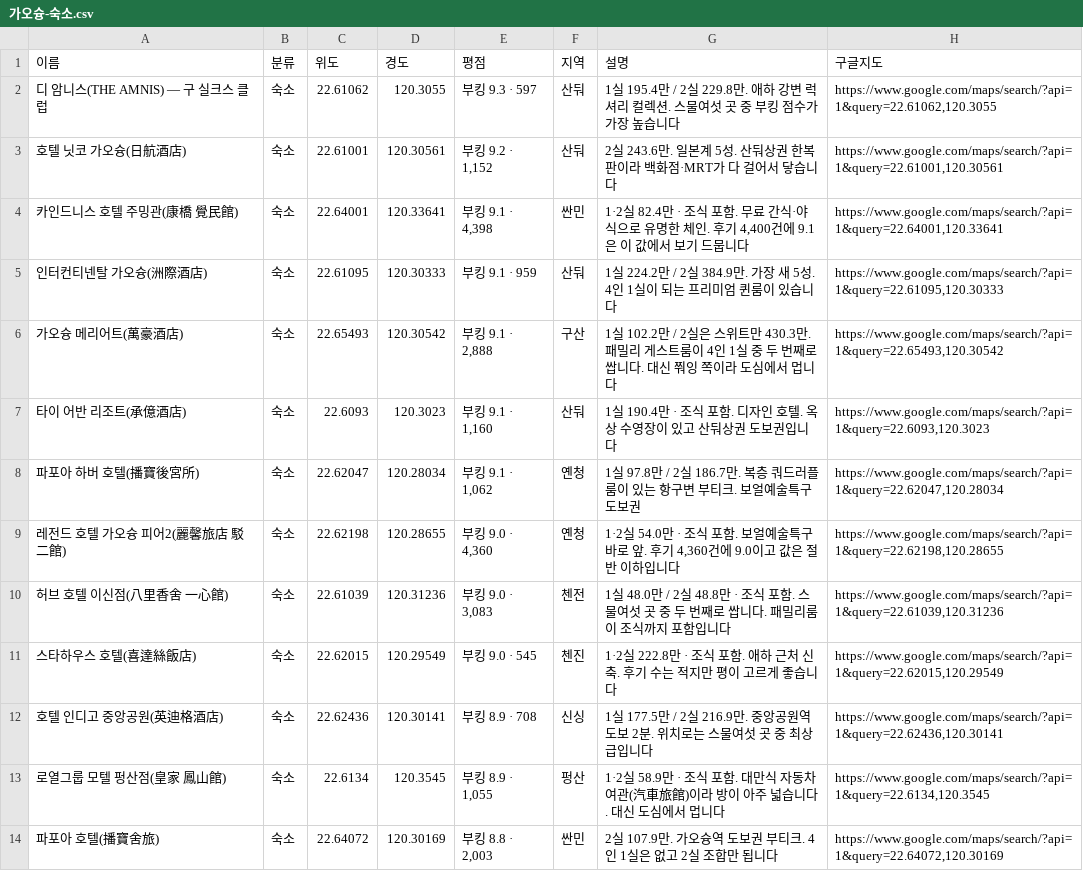
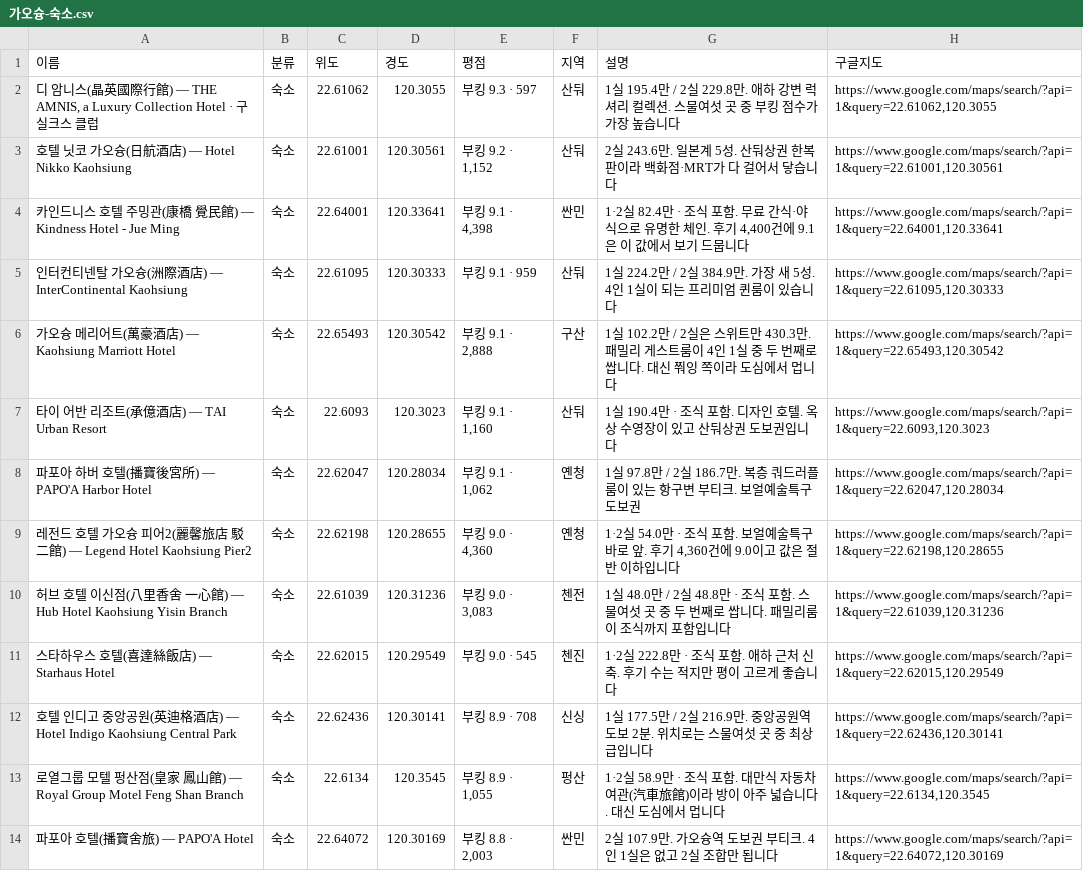
Before and after one commit to pado8/pado8.github.io, a CSV file: public/travel/kaohsiung/mymaps/가오슝-숙소.csv, drawn as a sheet; only a part is shown; the diff covers the shown part only.

```diff
--- a/public/travel/kaohsiung/mymaps/가오슝-숙소.csv
+++ b/public/travel/kaohsiung/mymaps/가오슝-숙소.csv
@@ -1,14 +1,14 @@
 이름,분류,위도,경도,평점,지역,설명,구글지도
-"디 암니스(THE AMNIS) — 구 실크스 클럽","숙소",22.61062,120.3055,"부킹 9.3 · 597","산둬","1실 195.4만 / 2실 229.8만. 애하 강변 럭셔리 컬렉션. 스물여섯 곳 중 부킹 점수가 가장 높습니다","https://www.google.com/maps/search/?api=1&query=22.61062,120.3055"
-"호텔 닛코 가오슝(日航酒店)","숙소",22.61001,120.30561,"부킹 9.2 · 1,152","산둬","2실 243.6만. 일본계 5성. 산둬상권 한복판이라 백화점·MRT가 다 걸어서 닿습니다","https://www.google.com/maps/search/?api=1&query=22.61001,120.30561"
-"카인드니스 호텔 주밍관(康橋 覺民館)","숙소",22.64001,120.33641,"부킹 9.1 · 4,398","싼민","1·2실 82.4만 · 조식 포함. 무료 간식·야식으로 유명한 체인. 후기 4,400건에 9.1은 이 값에서 보기 드뭅니다","https://www.google.com/maps/search/?api=1&query=22.64001,120.33641"
-"인터컨티넨탈 가오슝(洲際酒店)","숙소",22.61095,120.30333,"부킹 9.1 · 959","산둬","1실 224.2만 / 2실 384.9만. 가장 새 5성. 4인 1실이 되는 프리미엄 퀸룸이 있습니다","https://www.google.com/maps/search/?api=1&query=22.61095,120.30333"
-"가오슝 메리어트(萬豪酒店)","숙소",22.65493,120.30542,"부킹 9.1 · 2,888","구산","1실 102.2만 / 2실은 스위트만 430.3만. 패밀리 게스트룸이 4인 1실 중 두 번째로 쌉니다. 대신 쭤잉 쪽이라 도심에서 멉니다","https://www.google.com/maps/search/?api=1&query=22.65493,120.30542"
-"타이 어반 리조트(承億酒店)","숙소",22.6093,120.3023,"부킹 9.1 · 1,160","산둬","1실 190.4만 · 조식 포함. 디자인 호텔. 옥상 수영장이 있고 산둬상권 도보권입니다","https://www.google.com/maps/search/?api=1&query=22.6093,120.3023"
-"파포아 하버 호텔(播寶後宮所)","숙소",22.62047,120.28034,"부킹 9.1 · 1,062","옌청","1실 97.8만 / 2실 186.7만. 복층 쿼드러플룸이 있는 항구변 부티크. 보얼예술특구 도보권","https://www.google.com/maps/search/?api=1&query=22.62047,120.28034"
-"레전드 호텔 가오슝 피어2(麗馨旅店 駁二館)","숙소",22.62198,120.28655,"부킹 9.0 · 4,360","옌청","1·2실 54.0만 · 조식 포함. 보얼예술특구 바로 앞. 후기 4,360건에 9.0이고 값은 절반 이하입니다","https://www.google.com/maps/search/?api=1&query=22.62198,120.28655"
-"허브 호텔 이신점(八里香舍 一心館)","숙소",22.61039,120.31236,"부킹 9.0 · 3,083","첸전","1실 48.0만 / 2실 48.8만 · 조식 포함. 스물여섯 곳 중 두 번째로 쌉니다. 패밀리룸이 조식까지 포함입니다","https://www.google.com/maps/search/?api=1&query=22.61039,120.31236"
-"스타하우스 호텔(喜達絲飯店)","숙소",22.62015,120.29549,"부킹 9.0 · 545","첸진","1·2실 222.8만 · 조식 포함. 애하 근처 신축. 후기 수는 적지만 평이 고르게 좋습니다","https://www.google.com/maps/search/?api=1&query=22.62015,120.29549"
-"호텔 인디고 중앙공원(英迪格酒店)","숙소",22.62436,120.30141,"부킹 8.9 · 708","신싱","1실 177.5만 / 2실 216.9만. 중앙공원역 도보 2분. 위치로는 스물여섯 곳 중 최상급입니다","https://www.google.com/maps/search/?api=1&query=22.62436,120.30141"
-"로열그룹 모텔 펑산점(皇家 鳳山館)","숙소",22.6134,120.3545,"부킹 8.9 · 1,055","펑산","1·2실 58.9만 · 조식 포함. 대만식 자동차 여관(汽車旅館)이라 방이 아주 넓습니다. 대신 도심에서 멉니다","https://www.google.com/maps/search/?api=1&query=22.6134,120.3545"
-"파포아 호텔(播寶舍旅)","숙소",22.64072,120.30169,"부킹 8.8 · 2,003","싼민","2실 107.9만. 가오슝역 도보권 부티크. 4인 1실은 없고 2실 조합만 됩니다","https://www.google.com/maps/search/?api=1&query=22.64072,120.30169"
+"디 암니스(晶英國際行館) — THE AMNIS, a Luxury Collection Hotel · 구 실크스 클럽","숙소",22.61062,120.3055,"부킹 9.3 · 597","산둬","1실 195.4만 / 2실 229.8만. 애하 강변 럭셔리 컬렉션. 스물여섯 곳 중 부킹 점수가 가장 높습니다","https://www.google.com/maps/search/?api=1&query=22.61062,120.3055"
+"호텔 닛코 가오슝(日航酒店) — Hotel Nikko Kaohsiung","숙소",22.61001,120.30561,"부킹 9.2 · 1,152","산둬","2실 243.6만. 일본계 5성. 산둬상권 한복판이라 백화점·MRT가 다 걸어서 닿습니다","https://www.google.com/maps/search/?api=1&query=22.61001,120.30561"
+"카인드니스 호텔 주밍관(康橋 覺民館) — Kindness Hotel - Jue Ming","숙소",22.64001,120.33641,"부킹 9.1 · 4,398","싼민","1·2실 82.4만 · 조식 포함. 무료 간식·야식으로 유명한 체인. 후기 4,400건에 9.1은 이 값에서 보기 드뭅니다","https://www.google.com/maps/search/?api=1&query=22.64001,120.33641"
+"인터컨티넨탈 가오슝(洲際酒店) — InterContinental Kaohsiung","숙소",22.61095,120.30333,"부킹 9.1 · 959","산둬","1실 224.2만 / 2실 384.9만. 가장 새 5성. 4인 1실이 되는 프리미엄 퀸룸이 있습니다","https://www.google.com/maps/search/?api=1&query=22.61095,120.30333"
+"가오슝 메리어트(萬豪酒店) — Kaohsiung Marriott Hotel","숙소",22.65493,120.30542,"부킹 9.1 · 2,888","구산","1실 102.2만 / 2실은 스위트만 430.3만. 패밀리 게스트룸이 4인 1실 중 두 번째로 쌉니다. 대신 쭤잉 쪽이라 도심에서 멉니다","https://www.google.com/maps/search/?api=1&query=22.65493,120.30542"
+"타이 어반 리조트(承億酒店) — TAI Urban Resort","숙소",22.6093,120.3023,"부킹 9.1 · 1,160","산둬","1실 190.4만 · 조식 포함. 디자인 호텔. 옥상 수영장이 있고 산둬상권 도보권입니다","https://www.google.com/maps/search/?api=1&query=22.6093,120.3023"
+"파포아 하버 호텔(播寶後宮所) — PAPO'A Harbor Hotel","숙소",22.62047,120.28034,"부킹 9.1 · 1,062","옌청","1실 97.8만 / 2실 186.7만. 복층 쿼드러플룸이 있는 항구변 부티크. 보얼예술특구 도보권","https://www.google.com/maps/search/?api=1&query=22.62047,120.28034"
+"레전드 호텔 가오슝 피어2(麗馨旅店 駁二館) — Legend Hotel Kaohsiung Pier2","숙소",22.62198,120.28655,"부킹 9.0 · 4,360","옌청","1·2실 54.0만 · 조식 포함. 보얼예술특구 바로 앞. 후기 4,360건에 9.0이고 값은 절반 이하입니다","https://www.google.com/maps/search/?api=1&query=22.62198,120.28655"
+"허브 호텔 이신점(八里香舍 一心館) — Hub Hotel Kaohsiung Yisin Branch","숙소",22.61039,120.31236,"부킹 9.0 · 3,083","첸전","1실 48.0만 / 2실 48.8만 · 조식 포함. 스물여섯 곳 중 두 번째로 쌉니다. 패밀리룸이 조식까지 포함입니다","https://www.google.com/maps/search/?api=1&query=22.61039,120.31236"
+"스타하우스 호텔(喜達絲飯店) — Starhaus Hotel","숙소",22.62015,120.29549,"부킹 9.0 · 545","첸진","1·2실 222.8만 · 조식 포함. 애하 근처 신축. 후기 수는 적지만 평이 고르게 좋습니다","https://www.google.com/maps/search/?api=1&query=22.62015,120.29549"
+"호텔 인디고 중앙공원(英迪格酒店) — Hotel Indigo Kaohsiung Central Park","숙소",22.62436,120.30141,"부킹 8.9 · 708","신싱","1실 177.5만 / 2실 216.9만. 중앙공원역 도보 2분. 위치로는 스물여섯 곳 중 최상급입니다","https://www.google.com/maps/search/?api=1&query=22.62436,120.30141"
+"로열그룹 모텔 펑산점(皇家 鳳山館) — Royal Group Motel Feng Shan Branch","숙소",22.6134,120.3545,"부킹 8.9 · 1,055","펑산","1·2실 58.9만 · 조식 포함. 대만식 자동차 여관(汽車旅館)이라 방이 아주 넓습니다. 대신 도심에서 멉니다","https://www.google.com/maps/search/?api=1&query=22.6134,120.3545"
+"파포아 호텔(播寶舍旅) — PAPO'A Hotel","숙소",22.64072,120.30169,"부킹 8.8 · 2,003","싼민","2실 107.9만. 가오슝역 도보권 부티크. 4인 1실은 없고 2실 조합만 됩니다","https://www.google.com/maps/search/?api=1&query=22.64072,120.30169"
```
Also changed, not shown: 13 edited cells elsewhere in this file, 4 other files.
